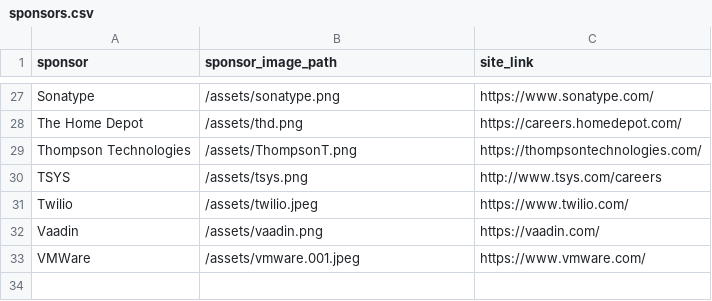
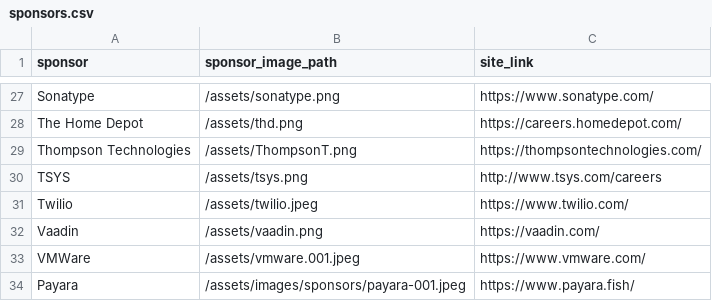
Before and after one commit to lauramoore/ajug_website, a CSV file: _data/sponsors.csv, drawn as a sheet; only a part is shown, gaps mark what is left out.

```diff
--- a/_data/sponsors.csv
+++ b/_data/sponsors.csv
@@ -33 +33,2 @@ Vaadin,/assets/vaadin.png,https://vaadin.com/
 VMWare,/assets/vmware.001.jpeg,https://www.vmware.com/
+Payara,/assets/images/sponsors/payara-001.jpeg,https://www.payara.fish/
```
Also changed, not shown: 1 other file.
